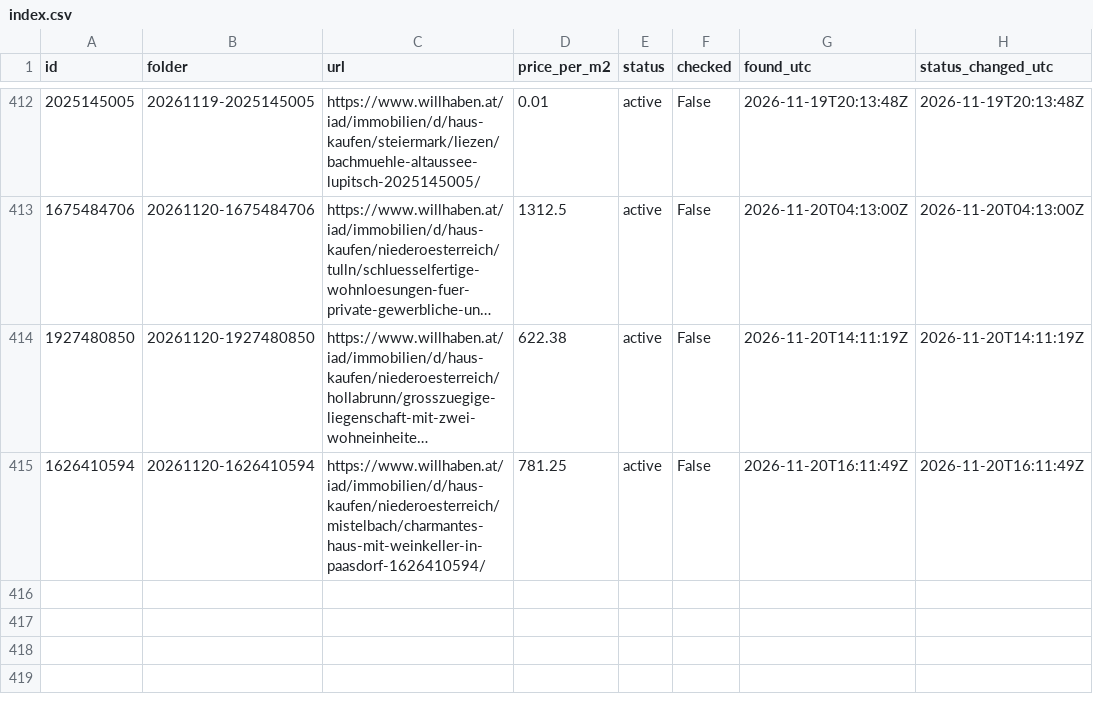
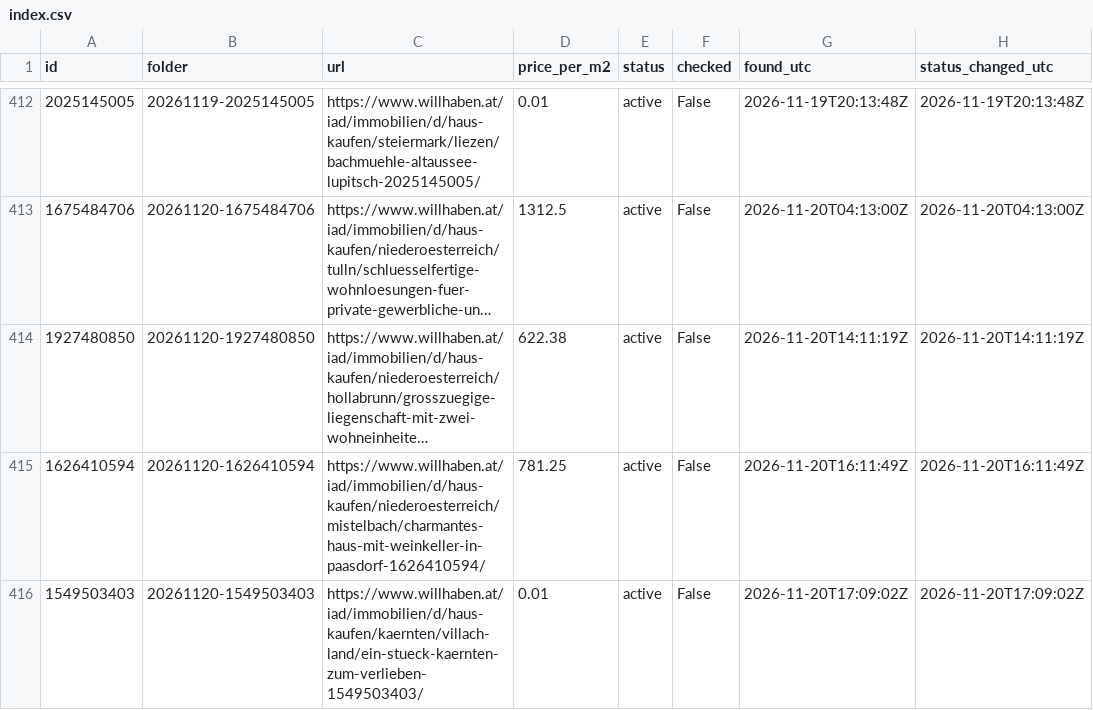
Before and after one commit to antonberesniev/willhaben_land, a CSV file: data/index.csv, drawn as a sheet; only a part is shown, gaps mark what is left out; long unchanged cells end in …; the diff names each change by its address in the sheet, - before the commit and + after, or states it on an @@ line.

```diff
--- a/data/index.csv
+++ b/data/index.csv
+row 416: 1549503403 | 20261120-1549503403 | https://www.willhaben.at/iad/immobilien/d/haus-kaufen/kaernten/villach-land/ein-stueck-kaernten-zum-verlieben-1549503403/ | 0.01 | active | False | 2026-11-20T17:09:02Z | 2026-11-20T17:09:02Z
```
Also changed, not shown: 21 other files.
